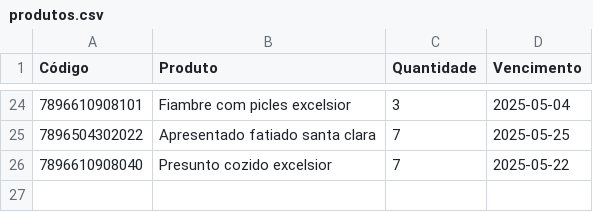
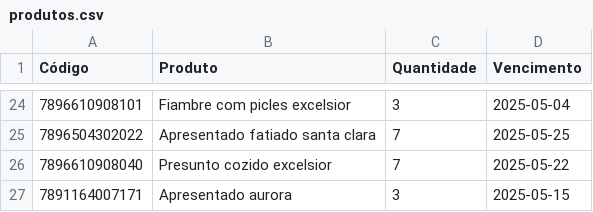
Before and after one commit to andrei-lima/produtos-dados, a CSV file: produtos.csv, drawn as a sheet; only a part is shown, gaps mark what is left out; the diff names each change by its address in the sheet, - before the commit and + after, or states it on an @@ line.

Commit message:
Atualizando produtos

```diff
--- a/produtos.csv
+++ b/produtos.csv
+row 27: 7891164007171 | Apresentado aurora | 3 | 2025-05-15
```
